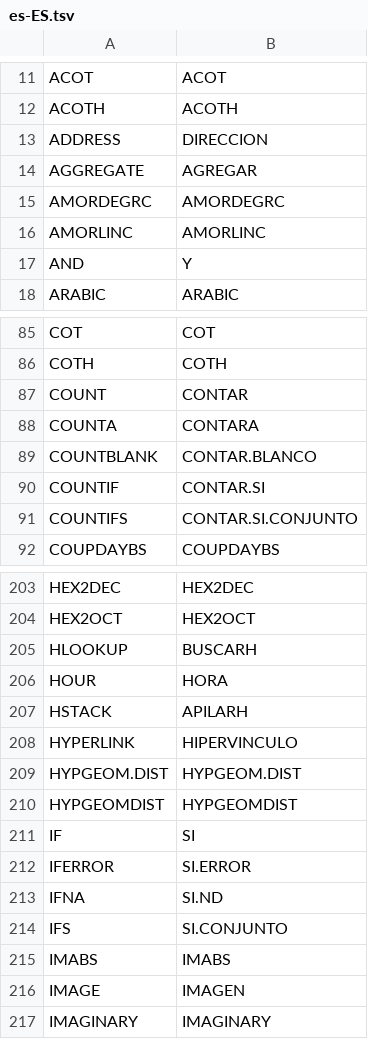
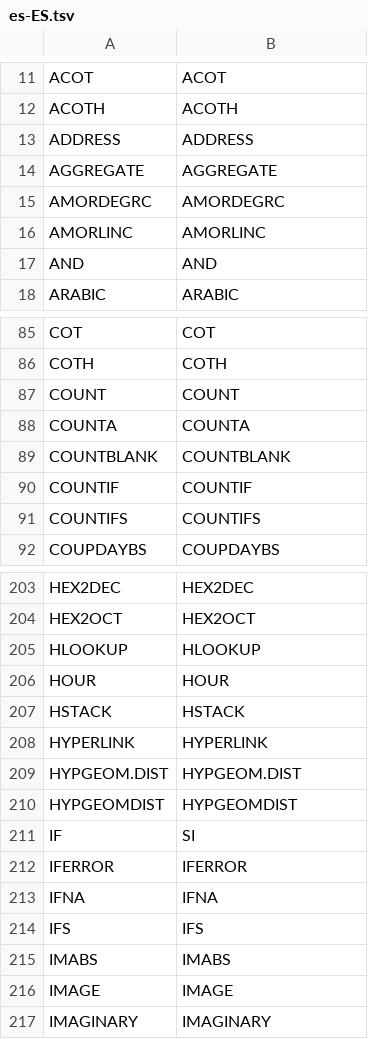
Before and after one commit to wilson-anysphere/formula, a TSV file: crates/formula-engine/src/locale/data/es-ES.tsv, drawn as a sheet; only a part is shown, gaps mark what is left out; the diff covers the shown part only.

```diff
--- a/crates/formula-engine/src/locale/data/es-ES.tsv
+++ b/crates/formula-engine/src/locale/data/es-ES.tsv
@@ -12,7 +12,7 @@ ACOT	ACOT
 ACOTH	ACOTH
-ADDRESS	DIRECCION
-AGGREGATE	AGREGAR
+ADDRESS	ADDRESS
+AGGREGATE	AGGREGATE
 AMORDEGRC	AMORDEGRC
 AMORLINC	AMORLINC
-AND	Y
+AND	AND
 ARABIC	ARABIC
@@ -86,7 +86,7 @@ COT	COT
 COTH	COTH
-COUNT	CONTAR
-COUNTA	CONTARA
-COUNTBLANK	CONTAR.BLANCO
-COUNTIF	CONTAR.SI
-COUNTIFS	CONTAR.SI.CONJUNTO
+COUNT	COUNT
+COUNTA	COUNTA
+COUNTBLANK	COUNTBLANK
+COUNTIF	COUNTIF
+COUNTIFS	COUNTIFS
 COUPDAYBS	COUPDAYBS
@@ -204,6 +204,6 @@ HEX2DEC	HEX2DEC
 HEX2OCT	HEX2OCT
-HLOOKUP	BUSCARH
-HOUR	HORA
-HSTACK	APILARH
-HYPERLINK	HIPERVINCULO
+HLOOKUP	HLOOKUP
+HOUR	HOUR
+HSTACK	HSTACK
+HYPERLINK	HYPERLINK
 HYPGEOM.DIST	HYPGEOM.DIST
@@ -211,7 +211,7 @@ HYPGEOMDIST	HYPGEOMDIST
 IF	SI
-IFERROR	SI.ERROR
-IFNA	SI.ND
-IFS	SI.CONJUNTO
+IFERROR	IFERROR
+IFNA	IFNA
+IFS	IFS
 IMABS	IMABS
-IMAGE	IMAGEN
+IMAGE	IMAGE
 IMAGINARY	IMAGINARY
```
Also changed, not shown: 85 edited cells elsewhere in this file.
